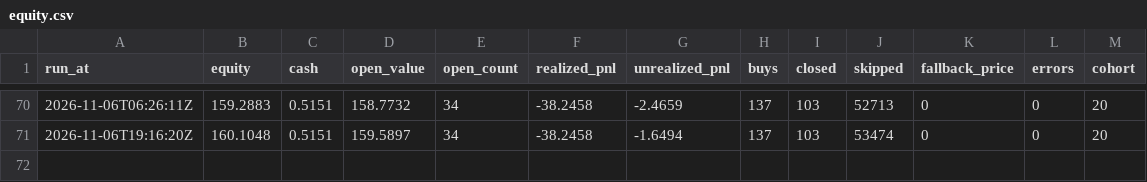
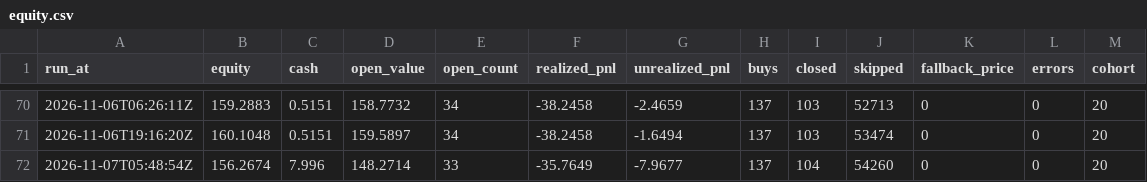
Before and after one commit to proofnotfluff-a11y/Proofnotfluff-pins, a CSV file: pm/equity.csv, drawn as a sheet; only a part is shown, gaps mark what is left out.

```diff
--- a/pm/equity.csv
+++ b/pm/equity.csv
@@ -71 +71,2 @@ run_at,equity,cash,open_value,open_count,realized_pnl,unrealized_pnl,buys,closed
 2026-11-06T19:16:20Z,160.1048,0.5151,159.5897,34,-38.2458,-1.6494,137,103,53474,0,0,20
+2026-11-07T05:48:54Z,156.2674,7.996,148.2714,33,-35.7649,-7.9677,137,104,54260,0,0,20
```
Also changed, not shown: 1 other file.
